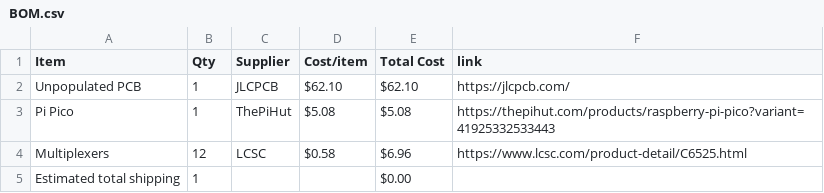
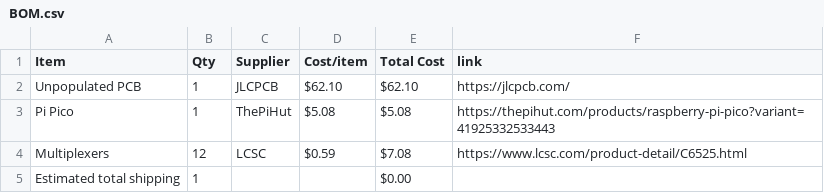
Before and after one commit to meeplabsdev/halflife-w3, a CSV file: BOM.csv, drawn as a sheet.

Commit message:
Sync Pressure & Position Sensitive Piano from Half Life

```diff
--- a/BOM.csv
+++ b/BOM.csv
@@ -3,3 +3,3 @@ Unpopulated PCB,1,JLCPCB,$62.10,$62.10,https://jlcpcb.com/
 Pi Pico,1,ThePiHut,$5.08,$5.08,https://thepihut.com/products/raspberry-pi-pico?variant=41925332533443
-Multiplexers,12,LCSC,$0.58,$6.96,https://www.lcsc.com/product-detail/C6525.html
+Multiplexers,12,LCSC,$0.59,$7.08,https://www.lcsc.com/product-detail/C6525.html
 Estimated total shipping,1,,,$0.00,
```
